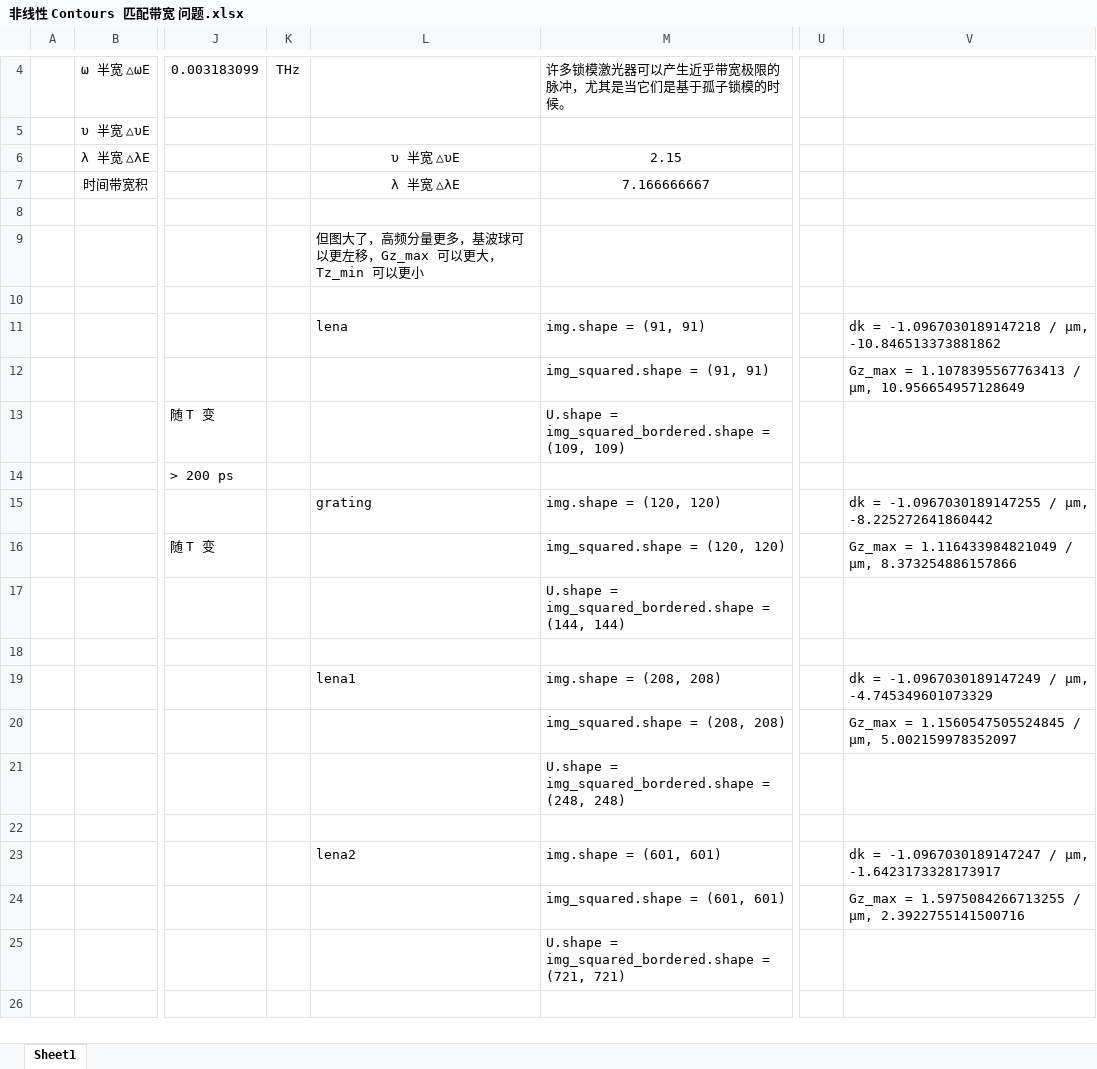
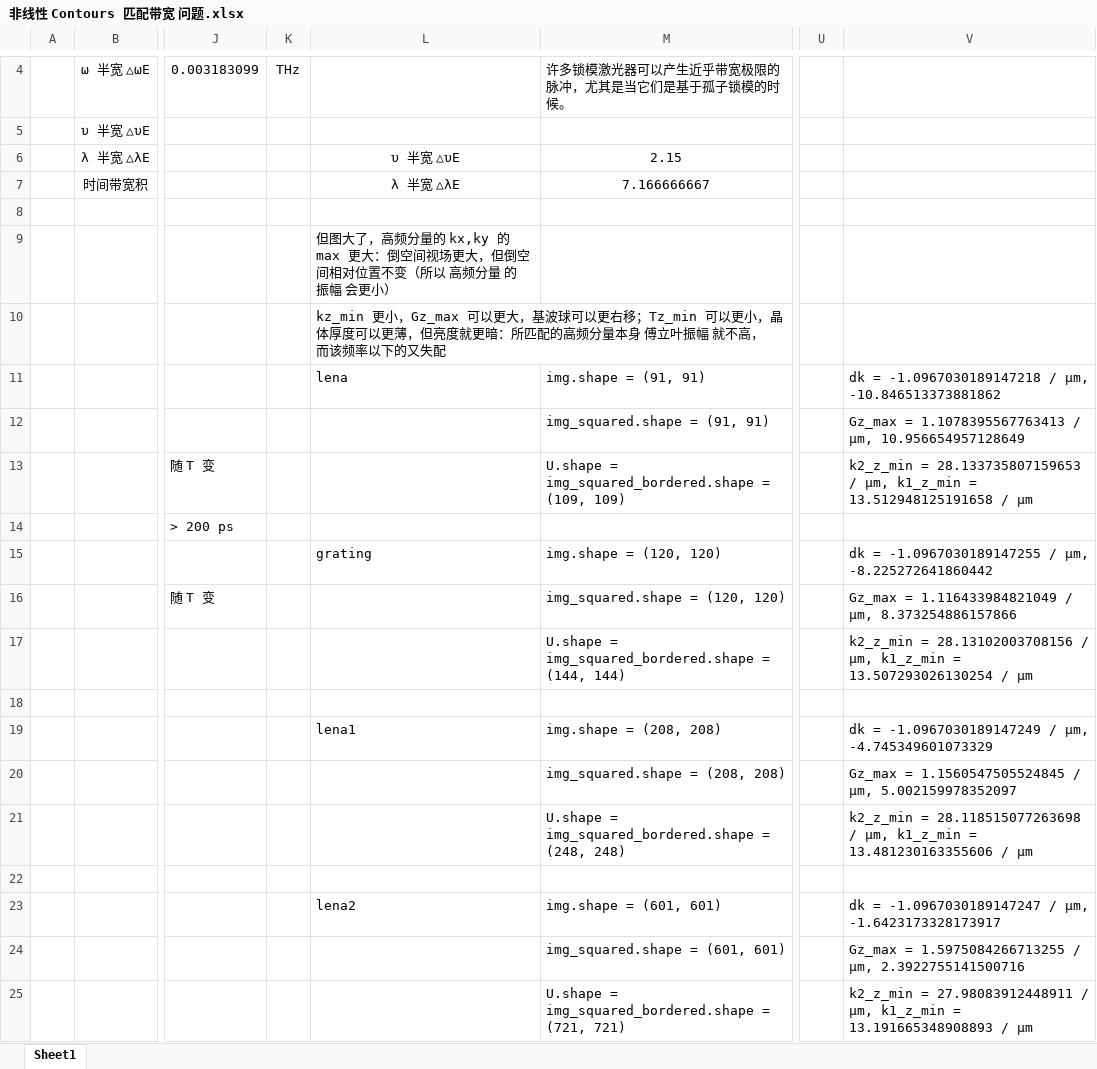
Before and after one commit to ChenZhu-Xie/NLAST, an Excel workbook: 非线性 Contours 匹配带宽 问题.xlsx, sheet Sheet1, drawn as a sheet; only a part is shown, gaps mark what is left out; values as stored, in another font and other column widths than the file's, no borders; the diff names each change by its address in the sheet, - before the commit and + after, or states it on an @@ line.

```diff
--- a/非线性 Contours 匹配带宽 问题.xlsx (sheet Sheet1)
+++ b/非线性 Contours 匹配带宽 问题.xlsx (sheet Sheet1)
-L9: …高频分量更多，基波球可以更左移，Gz_max 可以更大，Tz_min 可以更小
+L9: …高频分量的 kx,ky 的 max 更大：倒空间视场更大，但倒空间相对位置不变（所以 高频分量 的 振幅 会更小）
-L10: (empty)
+L10: kz_min 更小，Gz_max 可以更大，基波球可以更右移；Tz_min 可以更小，晶体厚度可以更薄，但亮度就更暗：所匹配的高频分量本身 傅立叶振幅 就不高，而该频率以下的又失配
-V13: (empty)
+V13: k2_z_min = 28.133735807159653 / μm, k1_z_min = 13.512948125191658 / μm
-V17: (empty)
+V17: k2_z_min = 28.13102003708156 / μm, k1_z_min = 13.507293026130254 / μm
-V21: (empty)
+V21: k2_z_min = 28.118515077263698 / μm, k1_z_min = 13.481230163355606 / μm
-V25: (empty)
+V25: k2_z_min = 27.98083912448911 / μm, k1_z_min = 13.191665348908893 / μm
```
Also changed, not shown: 27 other files.
